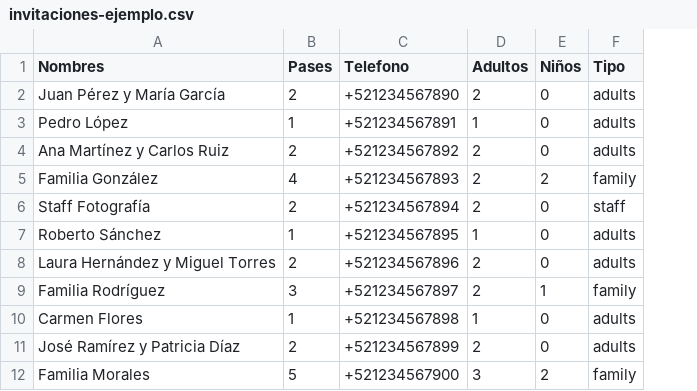
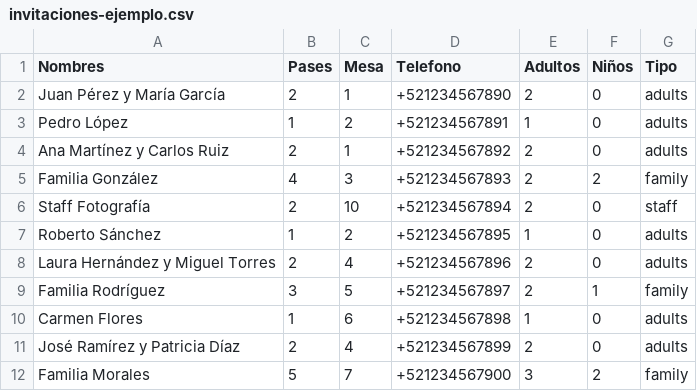
Before and after one commit to Diegoztag/Invitacion-boda, a CSV file: invitaciones-ejemplo.csv, drawn as a sheet; the diff names each change by its address in the sheet, - before the commit and + after, or states it on an @@ line.

Commit message:
feat: agregar campo de mesa en formulario e importación CSV, fix modal scv y invitacion

```diff
--- a/invitaciones-ejemplo.csv
+++ b/invitaciones-ejemplo.csv
+column C (Mesa), rows 2-12: 1 | 2 | 1 | 3 | 10 | 2 | 4 | 5 | 6 | 4 | 7
```
Also changed, not shown: 6 other files.
